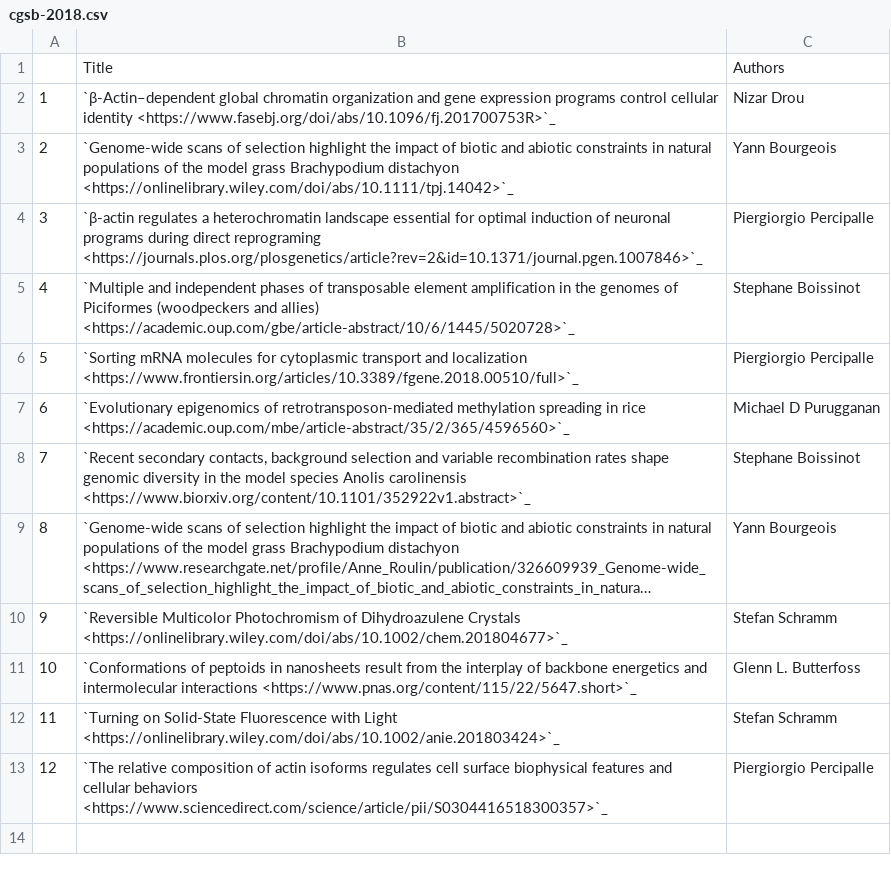
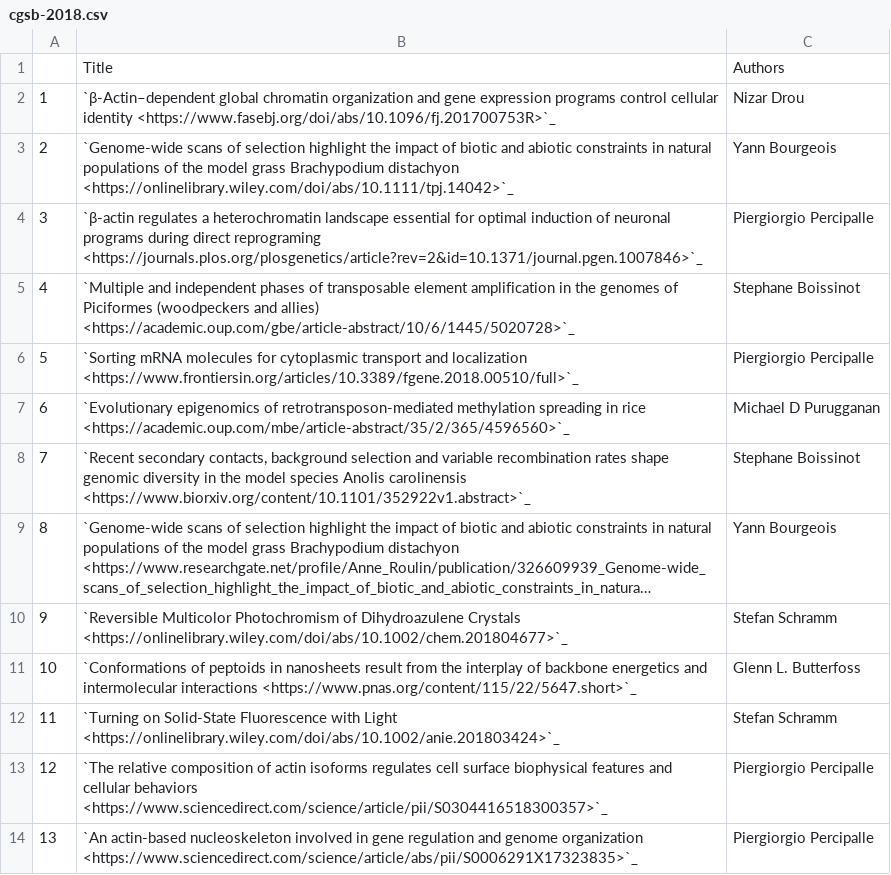
Before and after one commit to NYUAD-CRC/crc-docs, a CSV file: source/hpc/research/data/cgsb-2018.csv, drawn as a sheet; long unchanged cells end in …; the diff names each change by its address in the sheet, - before the commit and + after, or states it on an @@ line.

```diff
--- a/source/hpc/research/data/cgsb-2018.csv
+++ b/source/hpc/research/data/cgsb-2018.csv
+row 14: 13 | `An actin-based nucleoskeleton involved in gene regulation and genome organization <https://www.sciencedirect.com/science/article/abs/pii/S0006291X17323835>`_ | Piergiorgio Percipalle
```
Also changed, not shown: source/hpc/research/data/cgsb-pre2018.csv.
